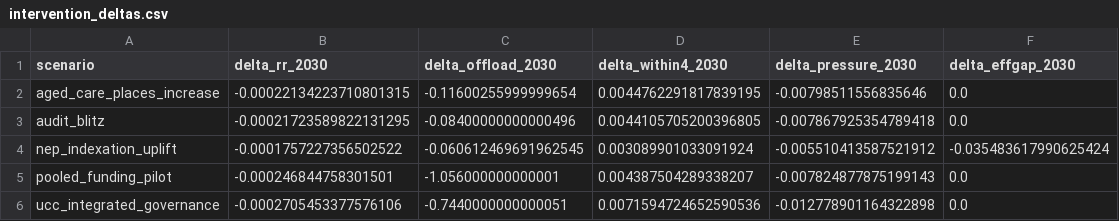
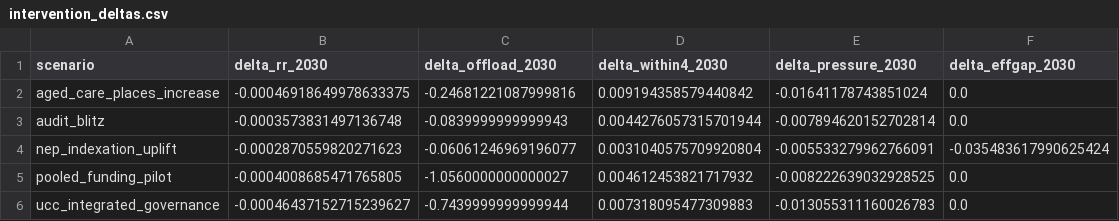
Before and after one commit to edithatogo/nhra_game, a CSV file: data/baseline_v21/tables/intervention_deltas.csv, drawn as a sheet.

```diff
--- a/data/baseline_v21/tables/intervention_deltas.csv
+++ b/data/baseline_v21/tables/intervention_deltas.csv
@@ -1,6 +1,6 @@
 scenario,delta_rr_2030,delta_offload_2030,delta_within4_2030,delta_pressure_2030,delta_effgap_2030
-aged_care_places_increase,-0.00022134223710801315,-0.11600255999999654,0.0044762291817839195,-0.00798511556835646,0.0
-audit_blitz,-0.00021723589822131295,-0.08400000000000496,0.0044105705200396805,-0.007867925354789418,0.0
-nep_indexation_uplift,-0.0001757227356502522,-0.060612469691962545,0.003089901033091924,-0.005510413587521912,-0.035483617990625424
-pooled_funding_pilot,-0.000246844758301501,-1.056000000000001,0.004387504289338207,-0.007824877875199143,0.0
-ucc_integrated_governance,-0.0002705453377576106,-0.7440000000000051,0.0071594724652590536,-0.012778901164322898,0.0
+aged_care_places_increase,-0.00046918649978633375,-0.24681221087999816,0.009194358579440842,-0.01641178743851024,0.0
+audit_blitz,-0.0003573831497136748,-0.0839999999999943,0.0044276057315701944,-0.007894620152702814,0.0
+nep_indexation_uplift,-0.0002870559820271623,-0.06061246969196077,0.0031040575709920804,-0.005533279962766091,-0.035483617990625424
+pooled_funding_pilot,-0.0004008685471765805,-1.0560000000000027,0.004612453821717932,-0.008222639032928525,0.0
+ucc_integrated_governance,-0.00046437152715239627,-0.7439999999999944,0.007318095477309883,-0.013055311160026783,0.0
```
Also changed, not shown: data/baseline_v21/tables/equilibria_by_year.csv, data/baseline_v21/tables/equilibria_grid.csv, 25 other files.
